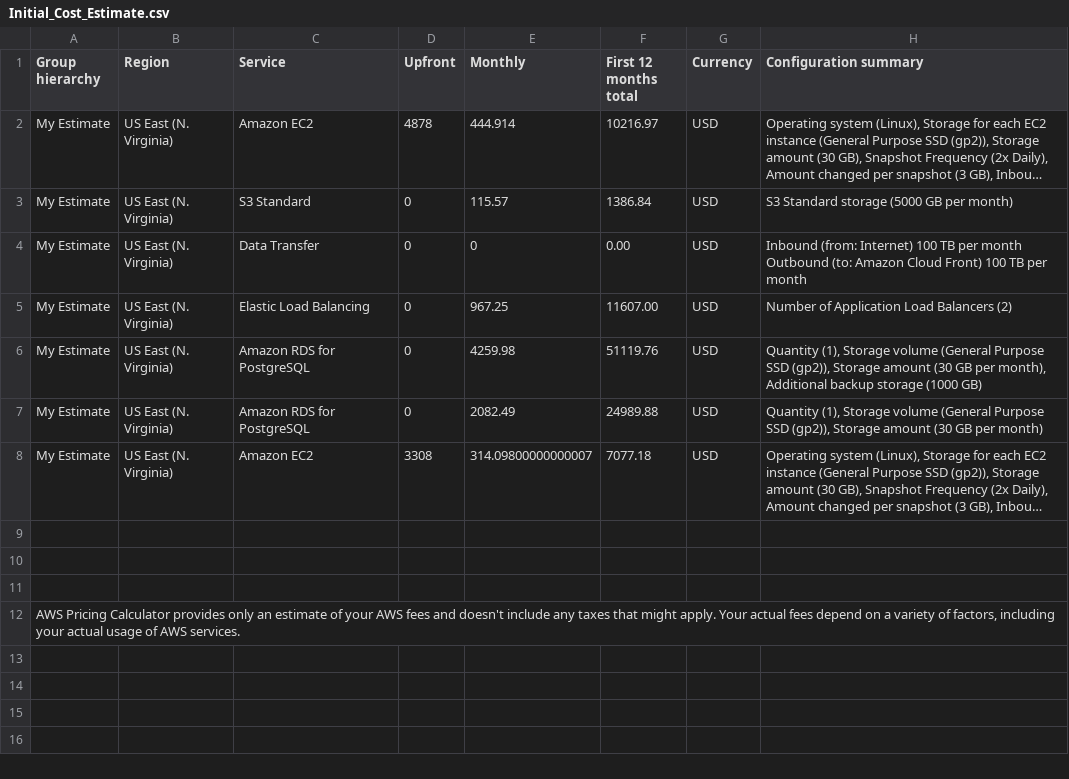
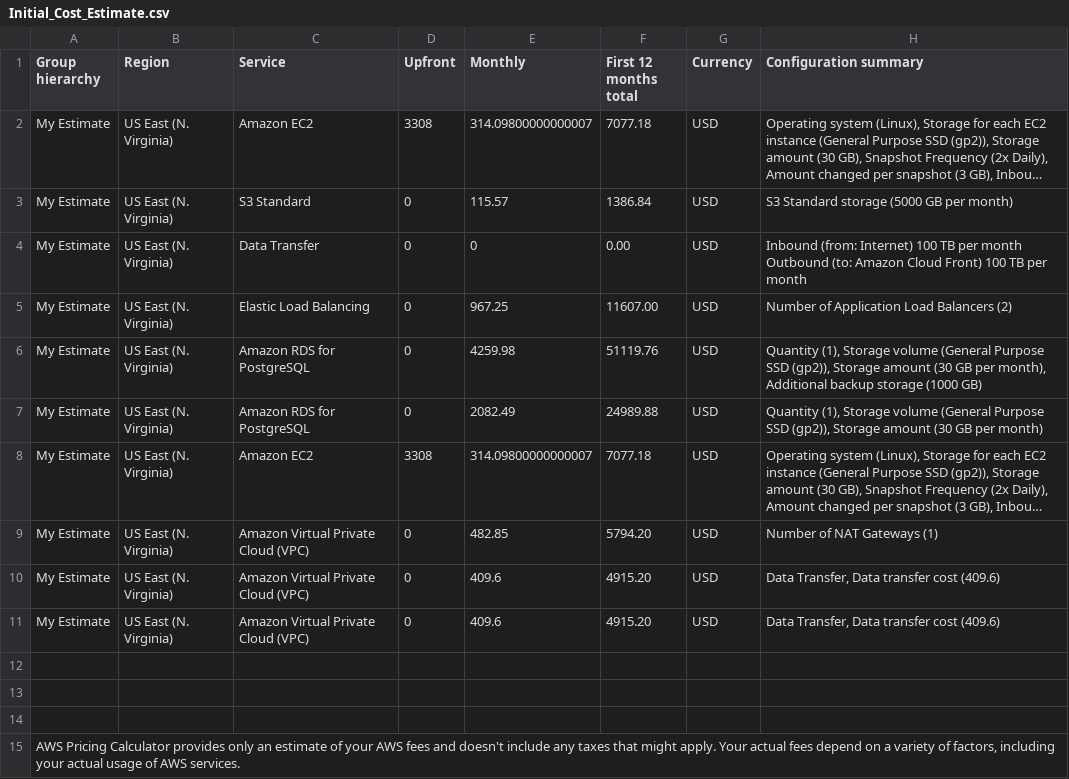
Before and after one commit to david-delucas/performance_scalability_architect_terraform_project, a CSV file: Initial_Cost_Estimate.csv, drawn as a sheet; long unchanged cells end in …; the diff names each change by its address in the sheet, - before the commit and + after, or states it on an @@ line.

```diff
--- a/Initial_Cost_Estimate.csv
+++ b/Initial_Cost_Estimate.csv
-D2 (Upfront): 4878
+D2 (Upfront): 3308
-E2 (Monthly): 444.914
+E2 (Monthly): 314.09800000000007
-F2 (First 12 months total): 10216.97
+F2 (First 12 months total): 7077.18
+row 9: My Estimate | US East (N. Virginia) | Amazon Virtual Private Cloud (VPC) | 0 | 482.85 | 5794.20 | USD | Number of NAT Gateways (1)
+row 10: My Estimate | US East (N. Virginia) | Amazon Virtual Private Cloud (VPC) | 0 | 409.6 | 4915.20 | USD | Data Transfer, Data transfer cost (409.6)
+row 11: My Estimate | US East (N. Virginia) | Amazon Virtual Private Cloud (VPC) | 0 | 409.6 | 4915.20 | USD | Data Transfer, Data transfer cost (409.6)
```
Also changed, not shown: Increased_Cost Estimate.csv, Reduced_Cost_Estimate.csv, 7 other files.
